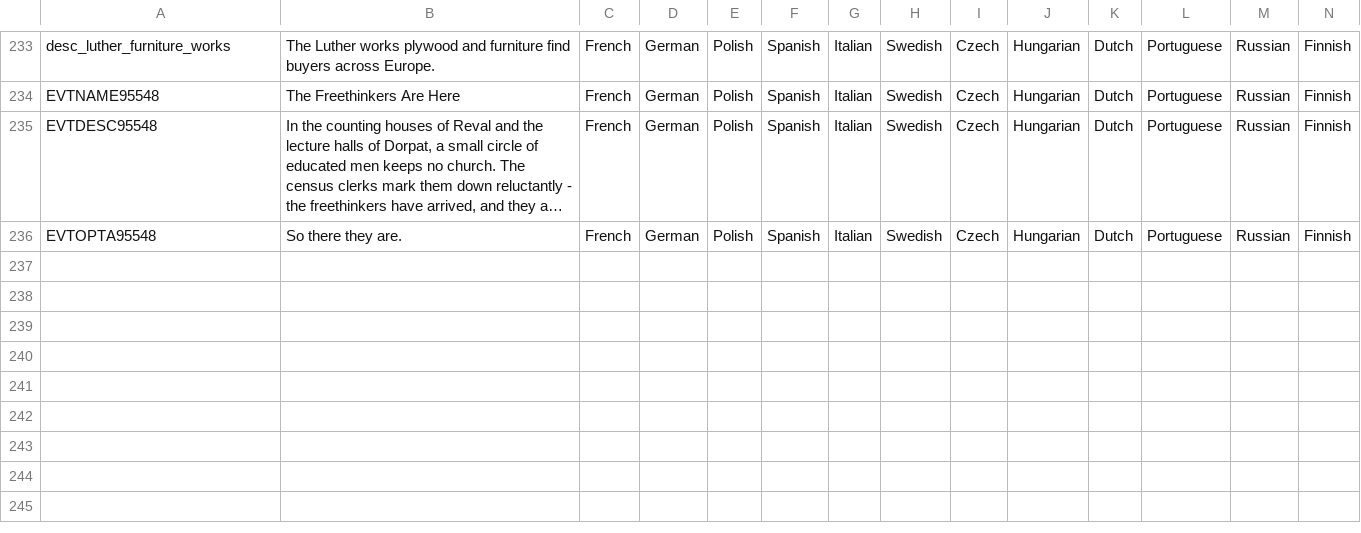
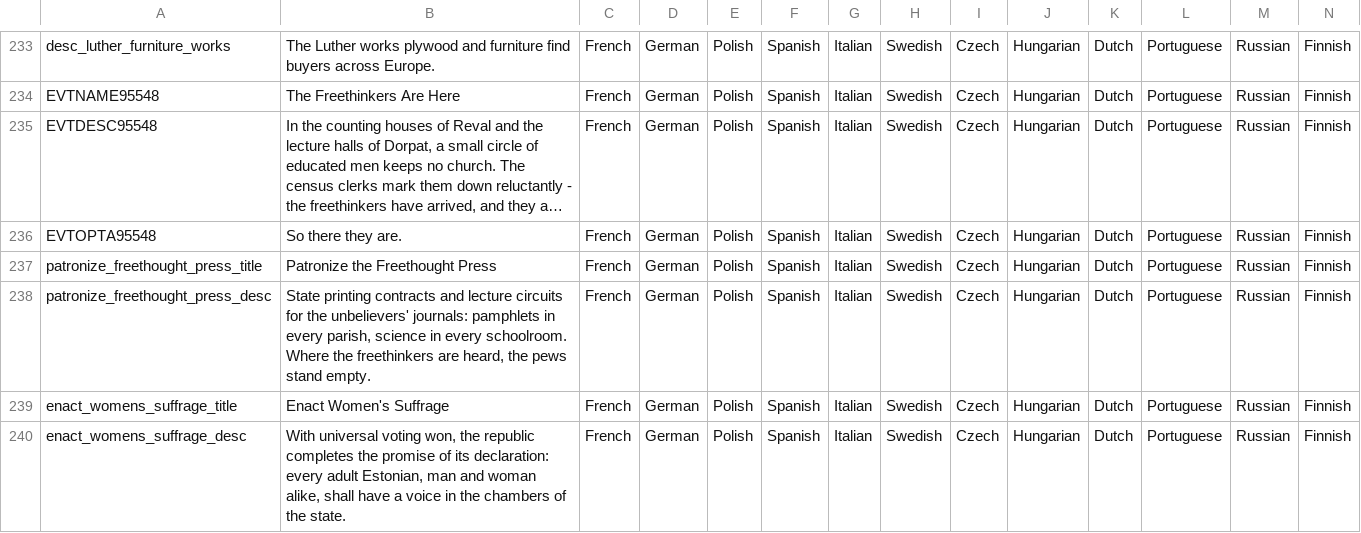
Before and after one commit to calebjamesrussell/Victoria-II-Baltic-Awakening, a CSV file: Estonia_Flavor/localisation/Estonia_Flavor.csv, drawn as a sheet; only a part is shown, gaps mark what is left out; long unchanged cells end in …; rows hold the shown columns only; the diff names each change by its address in the sheet, - before the commit and + after, or states it on an @@ line.

Commit message:
Fix Treaty of Tartu reuse; sepia decision art; stronger Atheism spread; tech-gated decisions
- treaty_of_tartu: the flag guard lived only in potential, which is
  evaluated once and cached by the engine; the same guard now also
  sits in allow, so the decision can never be taken twice.
- All 32 decision pictures converted to sepia (luminance-based tone),
  re-encoded in place as DXT1 with the original DDS headers preserved
  byte-for-byte.
- Atheism spread: CONVERSION_SCALE doubled via a mod defines.lua
  (0.01 -> 0.02); same-culture Estonian atheist seed POPs added to
  every Estonian province (the engine only converts POPs when a valid
  target POP exists locally); Separation of Church and State now
  raises every Estonian POP's consciousness and puts secular schools
  in all owned provinces; new Patronize the Freethought Press
  decision funds quiet congregations wherever unbelievers live and
  emboldens atheist POPs; freethinker/secular modifier consciousness
  bonuses strengthened; the quiet-congregations event now blankets
  every eligible province and fires faster; the Concordat reversal
  quiets the unbelievers and tears the secular schools back down.
- All ten calendar-year decision gates replaced with technology
  triggers (romanticism, positivism, realism, mechanical_production,
  business_banks, time_saving_measures, electricity,
  inorganic_chemistry, interchangeable_parts) - conditions, not
  calendar, matching the mod's design philosophy.
- Localisation added for the new decision and for the previously
  unlocalized Enact Women's Suffrage decision.

Co-authored-by: calebjamesrussell <calebjamesrussell@users.noreply.github.com>

```diff
--- a/Estonia_Flavor/localisation/Estonia_Flavor.csv
+++ b/Estonia_Flavor/localisation/Estonia_Flavor.csv
+row 237: patronize_freethought_press_title | Patronize the Freethought Press | French | German | Polish | Spanish | Italian | Swedish | Czech | Hungarian | Dutch | Portuguese | Russian | Finnish
+row 238: patronize_freethought_press_desc | State printing contracts and lecture circuits for the unbelievers' journals: pamphlets in every parish, science in every schoolroom. Where the freethinkers are heard, the pews stand empty. | French | German | Polish | Spanish | Italian | Swedish | Czech | Hungarian | Dutch | Portuguese | Russian | Finnish
+row 239: enact_womens_suffrage_title | Enact Women's Suffrage | French | German | Polish | Spanish | Italian | Swedish | Czech | Hungarian | Dutch | Portuguese | Russian | Finnish
+row 240: enact_womens_suffrage_desc | With universal voting won, the republic completes the promise of its declaration: every adult Estonian, man and woman alike, shall have a voice in the chambers of the state. | French | German | Polish | Spanish | Italian | Swedish | Czech | Hungarian | Dutch | Portuguese | Russian | Finnish
```
Also changed, not shown: 38 other files.
